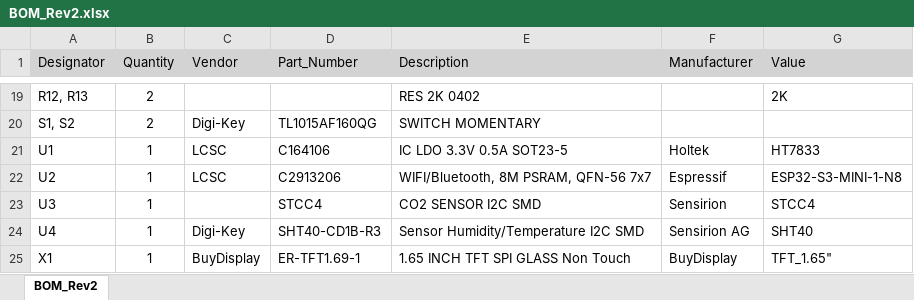
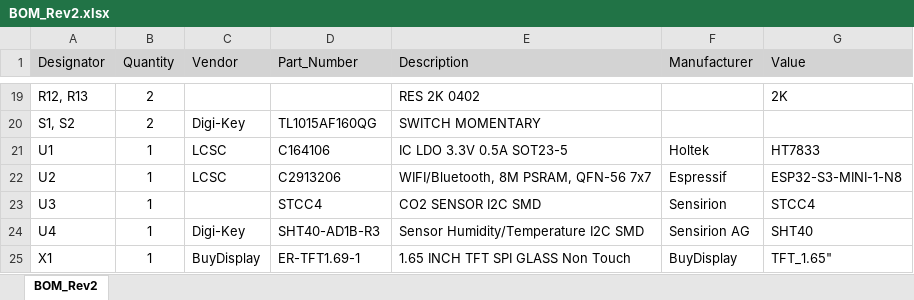
Before and after one commit to mike-rankin/ESP32-S3_Particle_CO2_Monitor, an Excel workbook: PCB/BOM_Rev2.xlsx, sheet BOM_Rev2, drawn as a sheet; only a part is shown, gaps mark what is left out; values as stored, in another font and other column widths than the file's, no borders; the diff names each change by its address in the sheet, - before the commit and + after, or states it on an @@ line.

Commit message:
updated bom

```diff
--- a/PCB/BOM_Rev2.xlsx (sheet BOM_Rev2)
+++ b/PCB/BOM_Rev2.xlsx (sheet BOM_Rev2)
-D24 (Part_Number): SHT40-CD1B-R3
+D24 (Part_Number): SHT40-AD1B-R3
```
